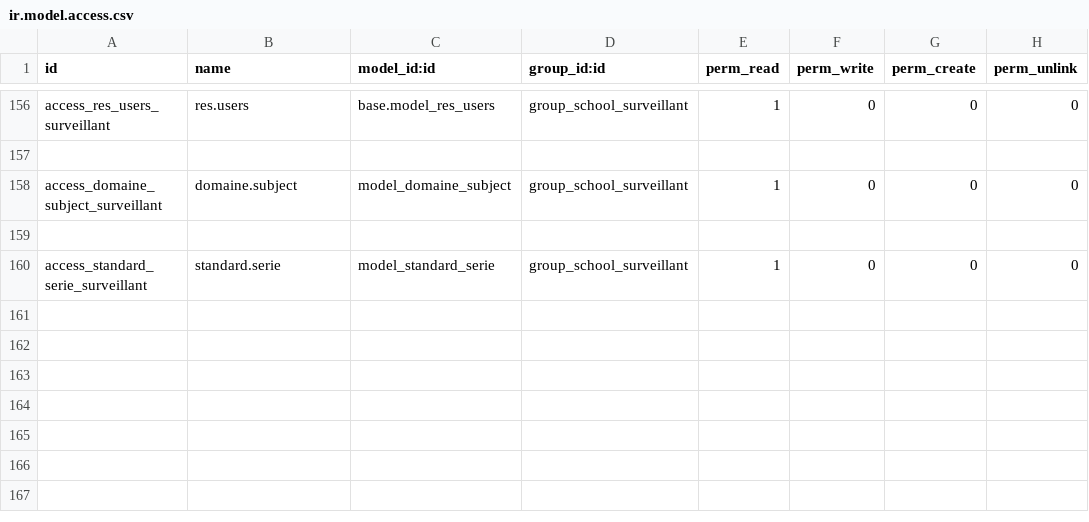
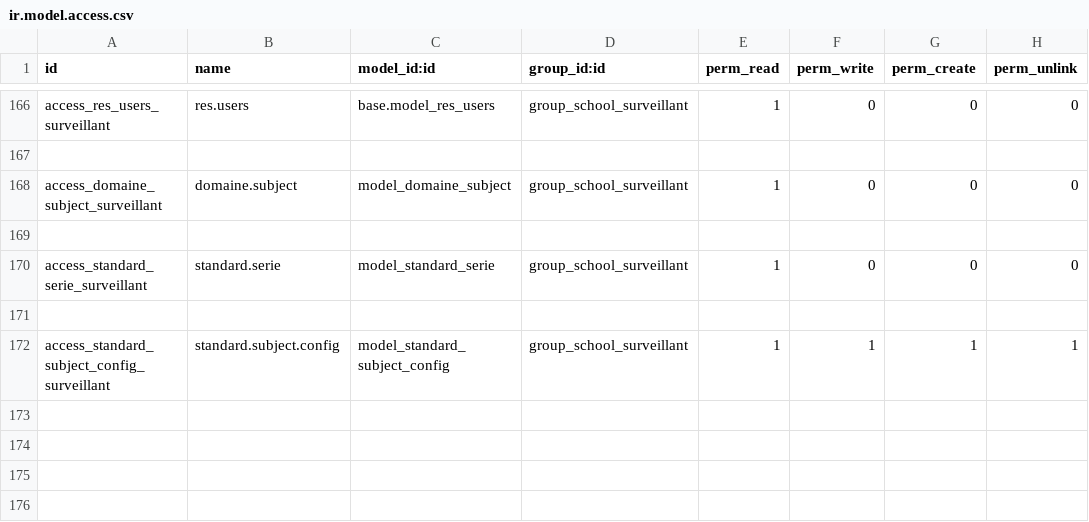
Before and after one commit to optesis-diw/gastonbache15-github, a CSV file: school/security/ir.model.access.csv, drawn as a sheet; only a part is shown, gaps mark what is left out; the shorter side is filled out with more unchanged rows; the diff covers the shown part only.

Commit message:
add accé au groupe pour le modéle configurartion des coefficients et maximum_mark pour les classes

```diff
--- a/school/security/ir.model.access.csv
+++ b/school/security/ir.model.access.csv
@@ -161,2 +171,3 @@ access_standard_serie_surveillant,standard.serie,model_standard_serie,group_scho
 
+access_standard_subject_config_surveillant,standard.subject.config,model_standard_subject_config,group_school_surveillant,1,1,1,1
 
```
Also changed, not shown: 15 added rows elsewhere in this file.
